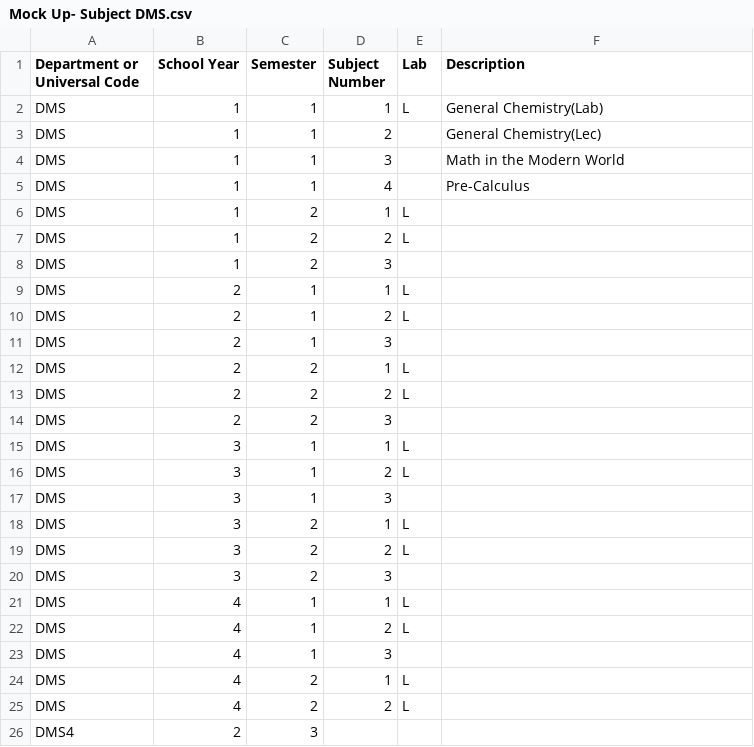
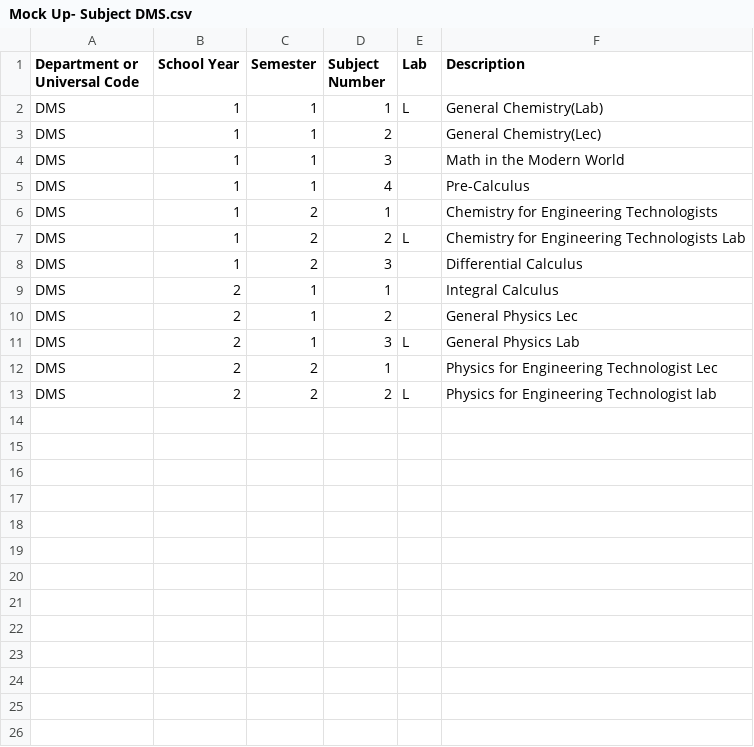
Before and after one commit to CyrineOsorio/tup-assist, a CSV file: CSV Format/Mock Up- Subject DMS.csv, drawn as a sheet.

```diff
--- a/CSV Format/Mock Up- Subject DMS.csv
+++ b/CSV Format/Mock Up- Subject DMS.csv
@@ -5,22 +5,9 @@ DMS,1,1,3, ,Math in the Modern World
 DMS,1,1,4, ,Pre-Calculus
-DMS,1,2,1,L,
-DMS,1,2,2,L,
-DMS,1,2,3, ,
-DMS,2,1,1,L,
-DMS,2,1,2,L,
-DMS,2,1,3, ,
-DMS,2,2,1,L,
-DMS,2,2,2,L,
-DMS,2,2,3, ,
-DMS,3,1,1,L,
-DMS,3,1,2,L,
-DMS,3,1,3, ,
-DMS,3,2,1,L,
-DMS,3,2,2,L,
-DMS,3,2,3, ,
-DMS,4,1,1,L,
-DMS,4,1,2,L,
-DMS,4,1,3, ,
-DMS,4,2,1,L,
-DMS,4,2,2,L,
-DMS4,2,3, ,
+DMS,1,2,1, ,Chemistry for Engineering Technologists
+DMS,1,2,2,L,Chemistry for Engineering Technologists Lab
+DMS,1,2,3, ,Differential Calculus
+DMS,2,1,1, ,Integral Calculus
+DMS,2,1,2, ,General Physics Lec
+DMS,2,1,3,L,General Physics Lab
+DMS,2,2,1, ,Physics for Engineering Technologist Lec
+DMS,2,2,2,L,Physics for Engineering Technologist lab
```
Also changed, not shown: CSV Format/Mock Up- Subject DIT.csv, CSV Format/Mock Up- Subject DLA.csv, 7 other files.
